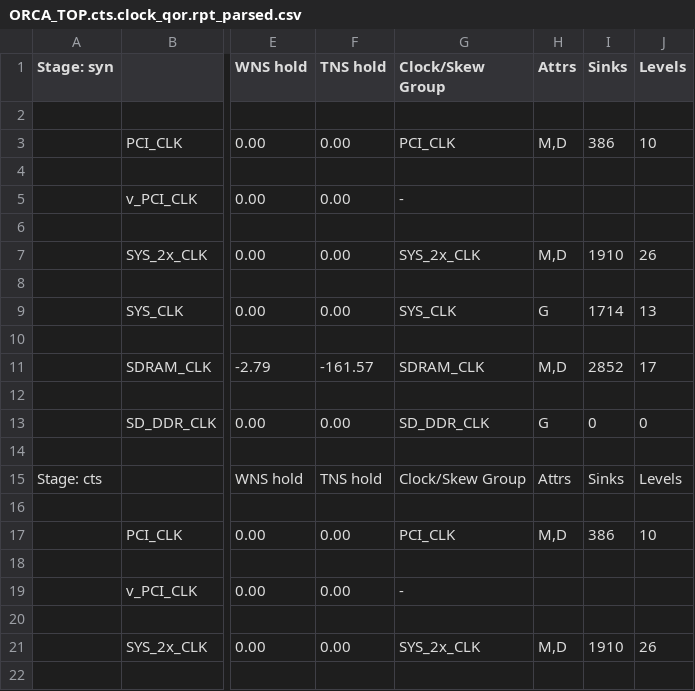
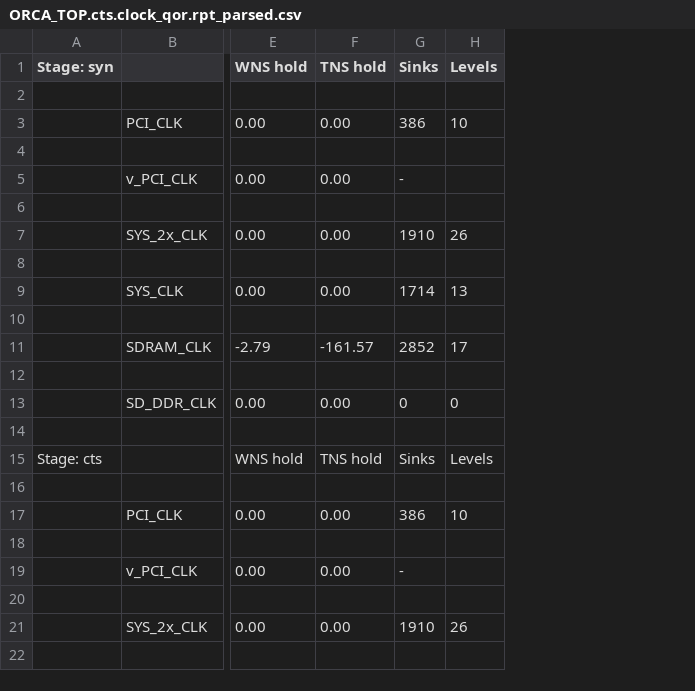
Before and after one commit to andrewcapatina/qor_parser, a CSV file: ORCA_TOP.cts.clock_qor.rpt_parsed.csv, drawn as a sheet; only a part is shown, gaps mark what is left out; removed rows and columns are numbered as before the commit, all else as after; the diff names each change by its address in the sheet, - before the commit and + after, or states it on an @@ line.

```diff
--- a/ORCA_TOP.cts.clock_qor.rpt_parsed.csv
+++ b/ORCA_TOP.cts.clock_qor.rpt_parsed.csv
-column G (Clock/Skew Group), rows 3-21: PCI_CLK |  | - |  | SYS_2x_CLK |  | SYS_CLK |  | SDRAM_CLK |  | SD_DDR_CLK |  | Clock/Skew Group |  | PCI_CLK |  | - |  | SYS_2x_CLK
-column H (Attrs), rows 3-21: M,D |  |  |  | M,D |  | G |  | M,D |  | G |  | Attrs |  | M,D |  |  |  | M,D
-G5 (Sinks): (empty)
+G5 (Sinks): -
-G19 (Sinks): (empty)
+G19 (Sinks): -
```
Also changed, not shown: 4 other files.
